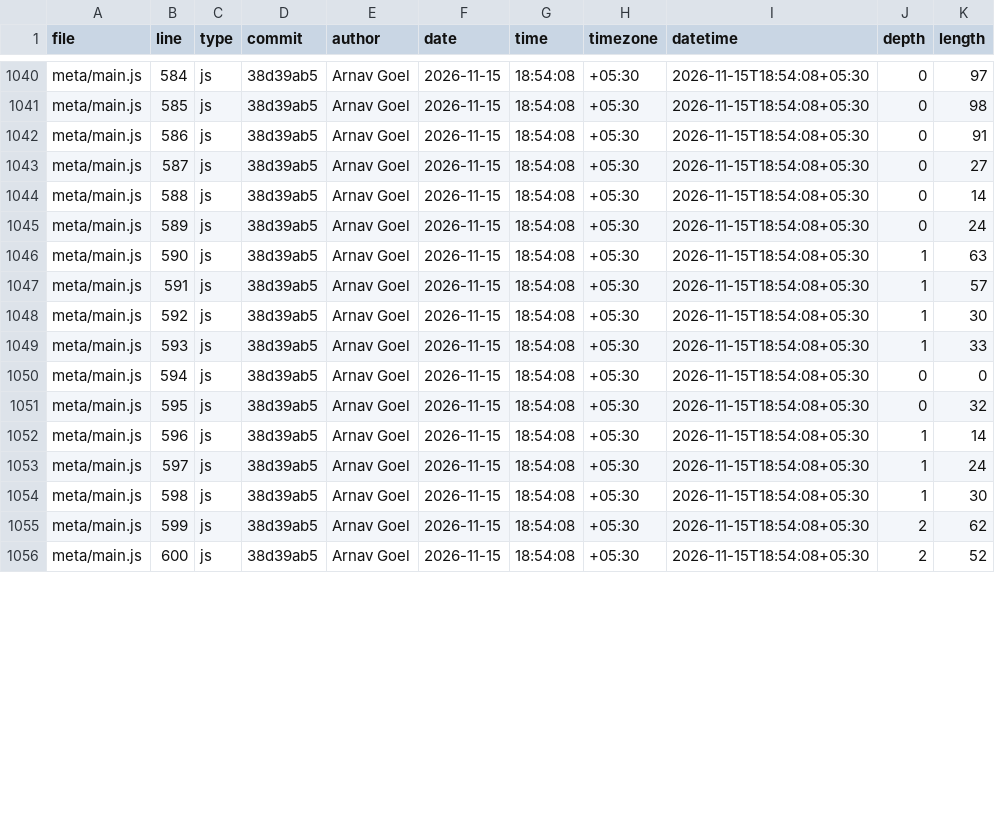
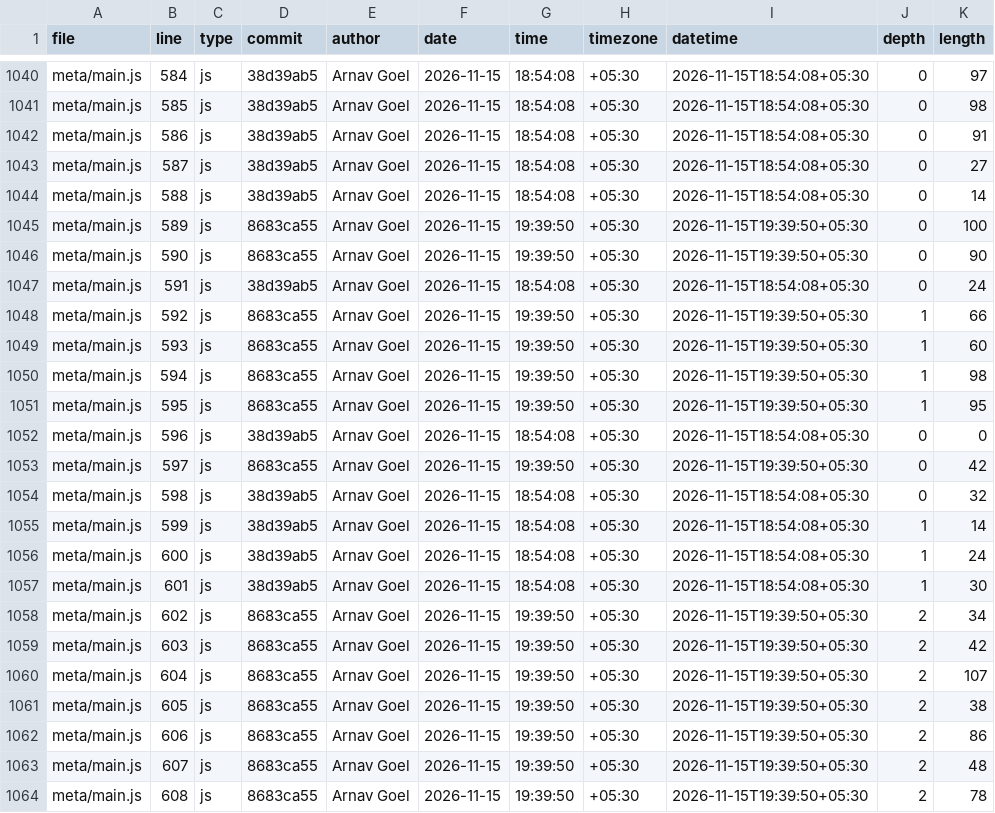
Before and after one commit to ArnavGoel03/dsc106-portfolio, a CSV file: meta/loc.csv, drawn as a sheet; only a part is shown, gaps mark what is left out; the diff covers the shown part only.

```diff
--- a/meta/loc.csv
+++ b/meta/loc.csv
@@ -1044,13 +1044,21 @@ meta/main.js,587,js,38d39ab5,Arnav Goel,2026-11-15,18:54:08,+05:30,2026-11-15T18
 meta/main.js,588,js,38d39ab5,Arnav Goel,2026-11-15,18:54:08,+05:30,2026-11-15T18:54:08+05:30,0,14
-meta/main.js,589,js,38d39ab5,Arnav Goel,2026-11-15,18:54:08,+05:30,2026-11-15T18:54:08+05:30,0,24
-meta/main.js,590,js,38d39ab5,Arnav Goel,2026-11-15,18:54:08,+05:30,2026-11-15T18:54:08+05:30,1,63
-meta/main.js,591,js,38d39ab5,Arnav Goel,2026-11-15,18:54:08,+05:30,2026-11-15T18:54:08+05:30,1,57
-meta/main.js,592,js,38d39ab5,Arnav Goel,2026-11-15,18:54:08,+05:30,2026-11-15T18:54:08+05:30,1,30
-meta/main.js,593,js,38d39ab5,Arnav Goel,2026-11-15,18:54:08,+05:30,2026-11-15T18:54:08+05:30,1,33
-meta/main.js,594,js,38d39ab5,Arnav Goel,2026-11-15,18:54:08,+05:30,2026-11-15T18:54:08+05:30,0,0
-meta/main.js,595,js,38d39ab5,Arnav Goel,2026-11-15,18:54:08,+05:30,2026-11-15T18:54:08+05:30,0,32
-meta/main.js,596,js,38d39ab5,Arnav Goel,2026-11-15,18:54:08,+05:30,2026-11-15T18:54:08+05:30,1,14
-meta/main.js,597,js,38d39ab5,Arnav Goel,2026-11-15,18:54:08,+05:30,2026-11-15T18:54:08+05:30,1,24
-meta/main.js,598,js,38d39ab5,Arnav Goel,2026-11-15,18:54:08,+05:30,2026-11-15T18:54:08+05:30,1,30
-meta/main.js,599,js,38d39ab5,Arnav Goel,2026-11-15,18:54:08,+05:30,2026-11-15T18:54:08+05:30,2,62
-meta/main.js,600,js,38d39ab5,Arnav Goel,2026-11-15,18:54:08,+05:30,2026-11-15T18:54:08+05:30,2,52
+meta/main.js,589,js,8683ca55,Arnav Goel,2026-11-15,19:39:50,+05:30,2026-11-15T19:39:50+05:30,0,100
+meta/main.js,590,js,8683ca55,Arnav Goel,2026-11-15,19:39:50,+05:30,2026-11-15T19:39:50+05:30,0,90
+meta/main.js,591,js,38d39ab5,Arnav Goel,2026-11-15,18:54:08,+05:30,2026-11-15T18:54:08+05:30,0,24
+meta/main.js,592,js,8683ca55,Arnav Goel,2026-11-15,19:39:50,+05:30,2026-11-15T19:39:50+05:30,1,66
+meta/main.js,593,js,8683ca55,Arnav Goel,2026-11-15,19:39:50,+05:30,2026-11-15T19:39:50+05:30,1,60
+meta/main.js,594,js,8683ca55,Arnav Goel,2026-11-15,19:39:50,+05:30,2026-11-15T19:39:50+05:30,1,98
+meta/main.js,595,js,8683ca55,Arnav Goel,2026-11-15,19:39:50,+05:30,2026-11-15T19:39:50+05:30,1,95
+meta/main.js,596,js,38d39ab5,Arnav Goel,2026-11-15,18:54:08,+05:30,2026-11-15T18:54:08+05:30,0,0
+meta/main.js,597,js,8683ca55,Arnav Goel,2026-11-15,19:39:50,+05:30,2026-11-15T19:39:50+05:30,0,42
+meta/main.js,598,js,38d39ab5,Arnav Goel,2026-11-15,18:54:08,+05:30,2026-11-15T18:54:08+05:30,0,32
+meta/main.js,599,js,38d39ab5,Arnav Goel,2026-11-15,18:54:08,+05:30,2026-11-15T18:54:08+05:30,1,14
+meta/main.js,600,js,38d39ab5,Arnav Goel,2026-11-15,18:54:08,+05:30,2026-11-15T18:54:08+05:30,1,24
+meta/main.js,601,js,38d39ab5,Arnav Goel,2026-11-15,18:54:08,+05:30,2026-11-15T18:54:08+05:30,1,30
+meta/main.js,602,js,8683ca55,Arnav Goel,2026-11-15,19:39:50,+05:30,2026-11-15T19:39:50+05:30,2,34
+meta/main.js,603,js,8683ca55,Arnav Goel,2026-11-15,19:39:50,+05:30,2026-11-15T19:39:50+05:30,2,42
+meta/main.js,604,js,8683ca55,Arnav Goel,2026-11-15,19:39:50,+05:30,2026-11-15T19:39:50+05:30,2,107
+meta/main.js,605,js,8683ca55,Arnav Goel,2026-11-15,19:39:50,+05:30,2026-11-15T19:39:50+05:30,2,38
+meta/main.js,606,js,8683ca55,Arnav Goel,2026-11-15,19:39:50,+05:30,2026-11-15T19:39:50+05:30,2,86
+meta/main.js,607,js,8683ca55,Arnav Goel,2026-11-15,19:39:50,+05:30,2026-11-15T19:39:50+05:30,2,48
+meta/main.js,608,js,8683ca55,Arnav Goel,2026-11-15,19:39:50,+05:30,2026-11-15T19:39:50+05:30,2,78
```
Also changed, not shown: 56 edited cells elsewhere in this file.
